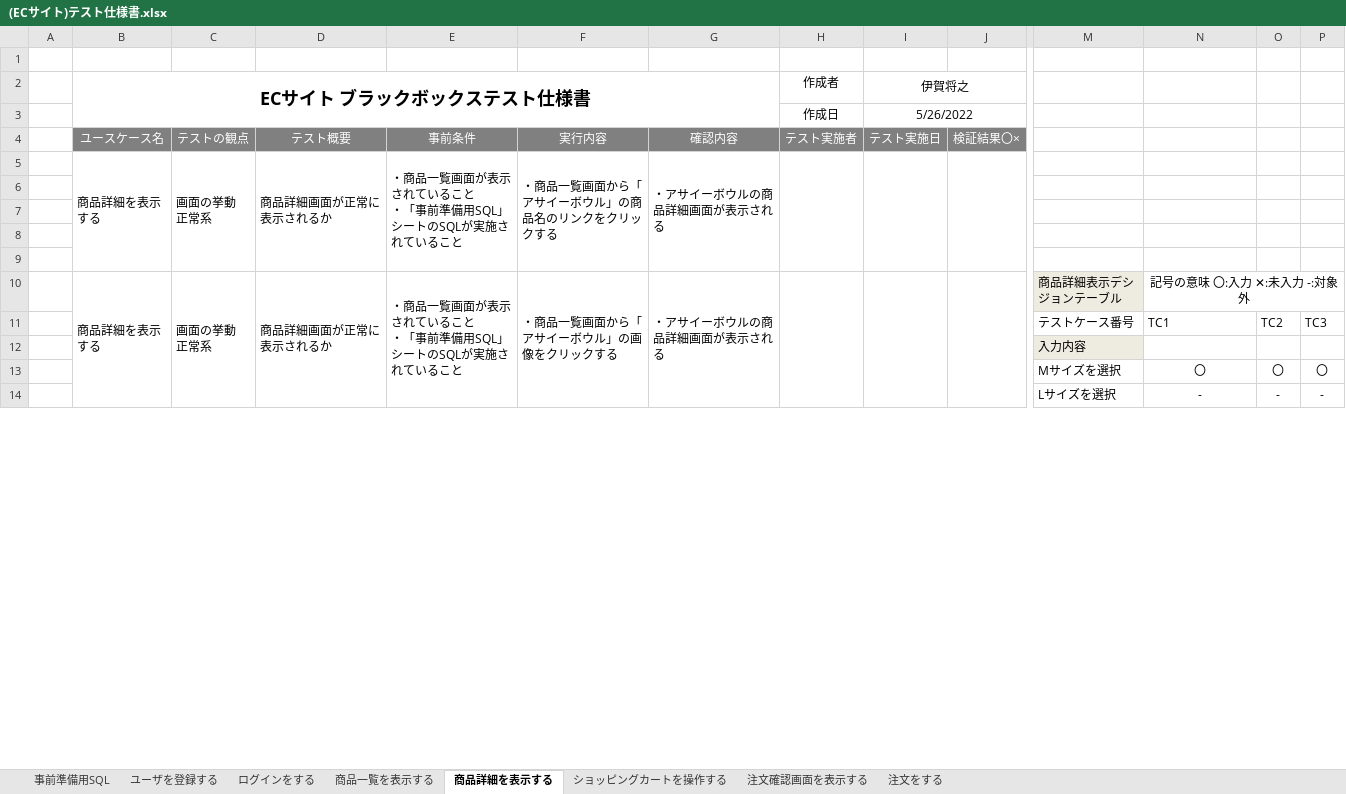
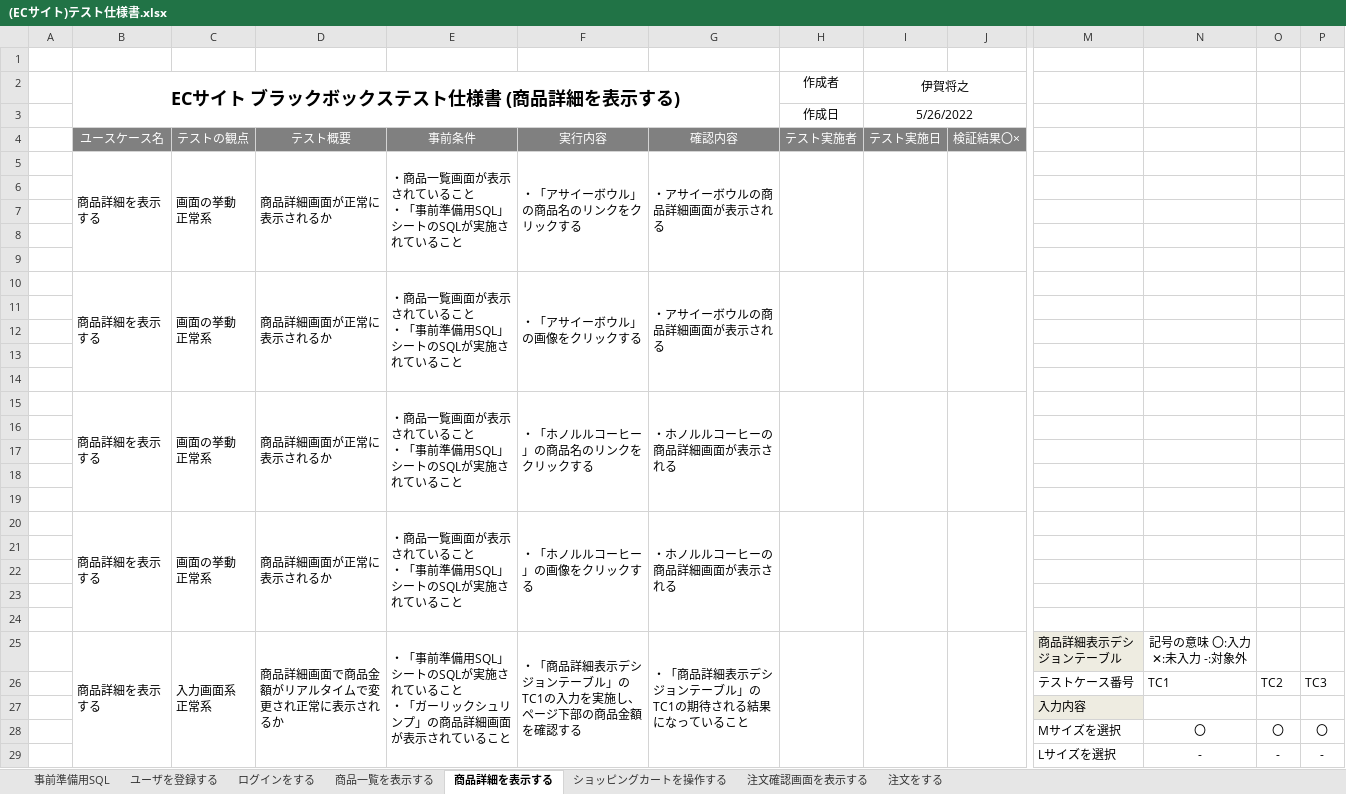
Before and after one commit to igamasayuki/ecsite-project, an Excel workbook: 6.テスト仕様書/(ECサイト)テスト仕様書.xlsx, sheet 商品詳細を表示する, drawn as a sheet; only a part is shown, gaps mark what is left out; values as stored, in another font and other column widths than the file's, no borders; removed rows and columns are numbered as before the commit, all else as after; rows hold the shown columns only; ↵ is a line break in a cell; the diff covers the shown part only; the diff names each change by its address in the sheet, - before the commit and + after, or states it on an @@ line.

```diff
--- a/6.テスト仕様書/(ECサイト)テスト仕様書.xlsx (sheet 商品詳細を表示する)
+++ b/6.テスト仕様書/(ECサイト)テスト仕様書.xlsx (sheet 商品詳細を表示する)
-B2: ECサイト ブラックボックステスト仕様書
+B2: ECサイト ブラックボックステスト仕様書 (商品詳細を表示する)
-F5: ・商品一覧画面から「アサイーボウル」の商品名のリンクをクリックする
+F5: ・「アサイーボウル」の商品名のリンクをクリックする
-B10:B14 merged
+B10:B14 merged
-C10:C14 merged
+C10:C14 merged
-D10:D14 merged
+D10:D14 merged
-E10:E14 merged
+E10:E14 merged
-F10: ・商品一覧画面から「アサイーボウル」の画像をクリックする
+F10: ・「アサイーボウル」の画像をクリックする
-F10:F14 merged
+F10:F14 merged
-G10:G14 merged
+G10:G14 merged
-H10:H14 merged
+H10:H14 merged
-I10:I14 merged
+I10:I14 merged
-J10:J14 merged
+J10:J14 merged
-M10: 商品詳細表示デシジョンテーブル
+M10: (empty)
-M10 fill: #EEECE1
+M10 fill: none
-N10: 記号の意味 〇:入力 ✕:未入力 -:対象外
+N10: (empty)
-N10:AE10 merged
+row 11: (empty)
+row 12: (empty)
+row 13: (empty)
+row 14: (empty)
+row 15:  | 商品詳細を表示する | 画面の挙動 ↵ 正常系 | 商品詳細画面が正常に表示されるか | ・商品一覧画面が表示されていること ↵ ・「事前準備用SQL」シートのSQLが実施されていること | ・「ホノルルコーヒー」の商品名のリンクをクリックする | ・ホノルルコーヒーの商品詳細画面が表示される
+row 16: (empty)
+row 17: (empty)
+row 18: (empty)
+row 19: (empty)
+row 20:  | 商品詳細を表示する | 画面の挙動 ↵ 正常系 | 商品詳細画面が正常に表示されるか | ・商品一覧画面が表示されていること ↵ ・「事前準備用SQL」シートのSQLが実施されていること | ・「ホノルルコーヒー」の画像をクリックする | ・ホノルルコーヒーの商品詳細画面が表示される
+row 21: (empty)
+row 22: (empty)
+row 23: (empty)
+row 24: (empty)
+row 25:  | 商品詳細を表示する | 入力画面系 ↵ 正常系 | 商品詳細画面で商品金額がリアルタイムで変更され正常に表示されるか | ・「事前準備用SQL」シートのSQLが実施されていること ↵ ・「ガーリックシュリンプ」の商品詳細画面が表示されていること | ・「商品詳細表示デシジョンテーブル」のTC1の入力を実施し、ページ下部の商品金額を確認する | ・「商品詳細表示デシジョンテーブル」のTC1の期待される結果になっていること |  |  |  | 商品詳細表示デシジョンテーブル | 記号の意味 〇:入力 ✕:未入力 -:対象外
```
Also changed, not shown: 9 added rows, 34 removed rows, 12 moved rows, 30 edited cells and merged cells elsewhere in this sheet, sheet 商品一覧を表示する, sheet 注文をする, sheet ログインをする, sheet ショッピングカートを操作する, sheet 注文確認画面を表示する, sheet ユーザを登録する, 10 other files.
